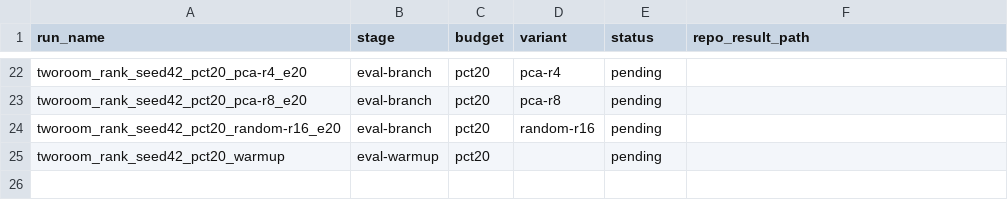
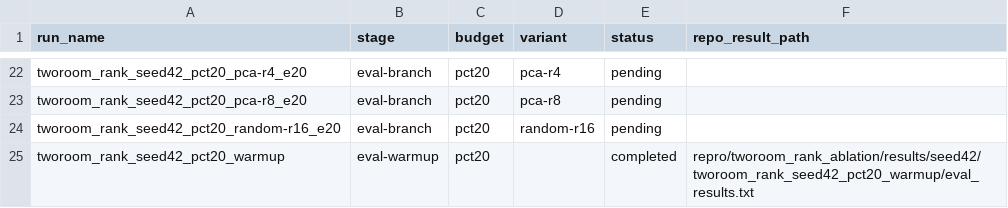
Before and after one commit to RuiyuM/le-wm-custom, a TSV file: repro/tworoom_rank_ablation/results/seed42/eval_index.tsv, drawn as a sheet; only a part is shown, gaps mark what is left out.

Commit message:
results: sync output for eval__tworoom_rank_seed42_pct20_warmup

```diff
--- a/repro/tworoom_rank_ablation/results/seed42/eval_index.tsv
+++ b/repro/tworoom_rank_ablation/results/seed42/eval_index.tsv
@@ -24,2 +24,2 @@ tworoom_rank_seed42_pct20_pca-r8_e20	eval-branch	pct20	pca-r8	pending
 tworoom_rank_seed42_pct20_random-r16_e20	eval-branch	pct20	random-r16	pending	
-tworoom_rank_seed42_pct20_warmup	eval-warmup	pct20		pending	
+tworoom_rank_seed42_pct20_warmup	eval-warmup	pct20		completed	repro/tworoom_rank_ablation/results/seed42/tworoom_rank_seed42_pct20_warmup/eval_results.txt
```
Also changed, not shown: repro/tworoom_rank_ablation/results/seed42/pipeline_queue.tsv, 2 other files.
